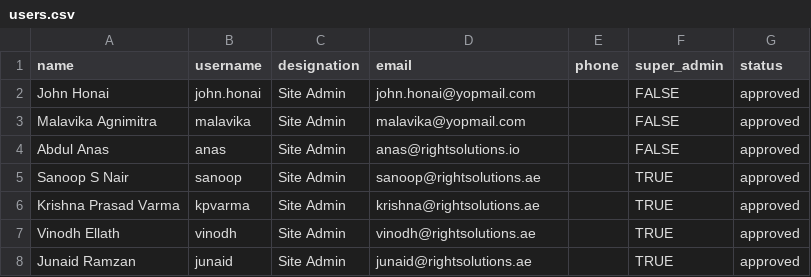
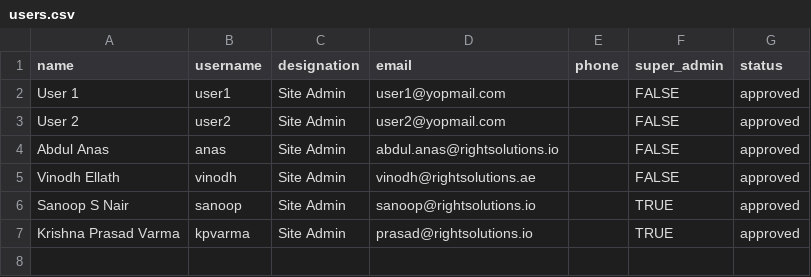
Before and after one commit to right-solutions/sbidu_generators, a CSV file: lib/generators/sbidu_generators/setup_templates/db/data/users.csv, drawn as a sheet.

```diff
--- a/lib/generators/sbidu_generators/setup_templates/db/data/users.csv
+++ b/lib/generators/sbidu_generators/setup_templates/db/data/users.csv
@@ -1,8 +1,7 @@
 name,username,designation,email,phone,super_admin,status
-John Honai,john.honai,Site Admin,john.honai@yopmail.com,,FALSE,approved
-Malavika Agnimitra,malavika,Site Admin,malavika@yopmail.com,,FALSE,approved
-Abdul Anas,anas,Site Admin,anas@rightsolutions.io,,FALSE,approved
-Sanoop S Nair,sanoop,Site Admin,sanoop@rightsolutions.ae,,TRUE,approved
-Krishna Prasad Varma,kpvarma,Site Admin,krishna@rightsolutions.ae,,TRUE,approved
-Vinodh Ellath,vinodh,Site Admin,vinodh@rightsolutions.ae,,TRUE,approved
-Junaid Ramzan,junaid,Site Admin,junaid@rightsolutions.ae,,TRUE,approved
+User 1,user1,Site Admin,user1@yopmail.com,,FALSE,approved
+User 2,user2,Site Admin,user2@yopmail.com,,FALSE,approved
+Abdul Anas,anas,Site Admin,abdul.anas@rightsolutions.io,,FALSE,approved
+Vinodh Ellath,vinodh,Site Admin,vinodh@rightsolutions.ae,,FALSE,approved
+Sanoop S Nair,sanoop,Site Admin,sanoop@rightsolutions.io,,TRUE,approved
+Krishna Prasad Varma,kpvarma,Site Admin,prasad@rightsolutions.io,,TRUE,approved
```
Also changed, not shown: lib/generators/sbidu_generators/setup_templates/db/data/permissions.csv, lib/generators/sbidu_generators/setup_templates/db/master_data/features.csv, 32 other files.
